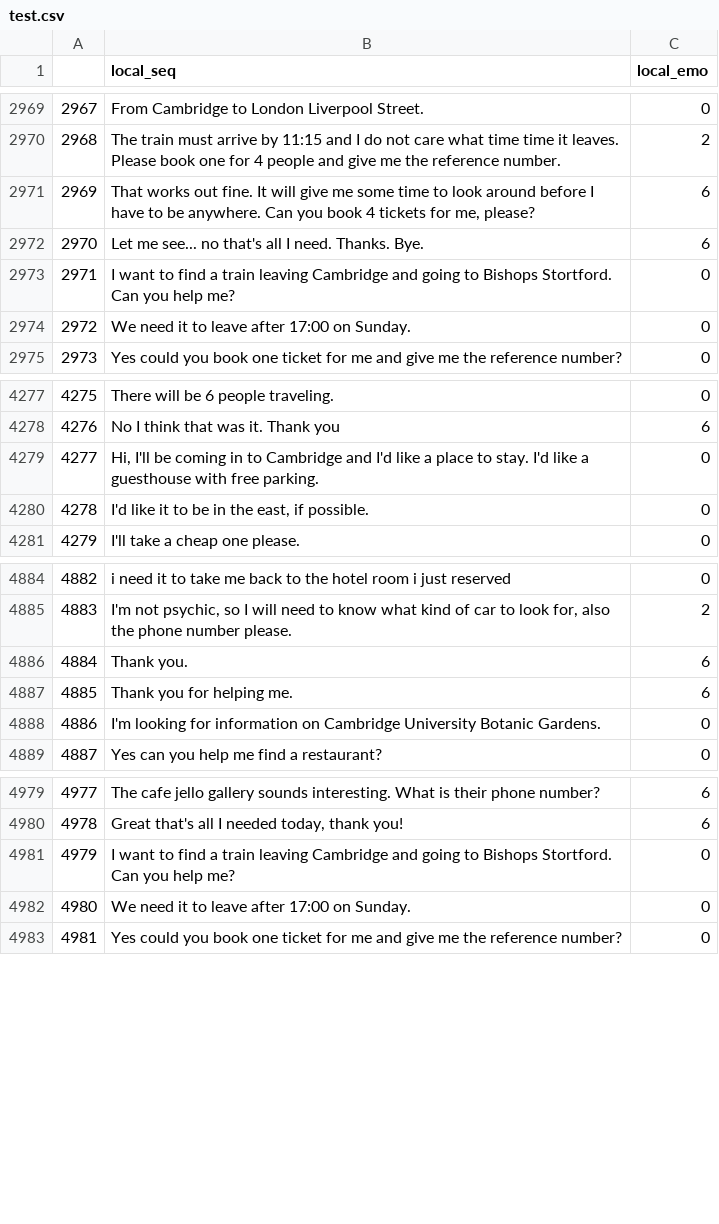
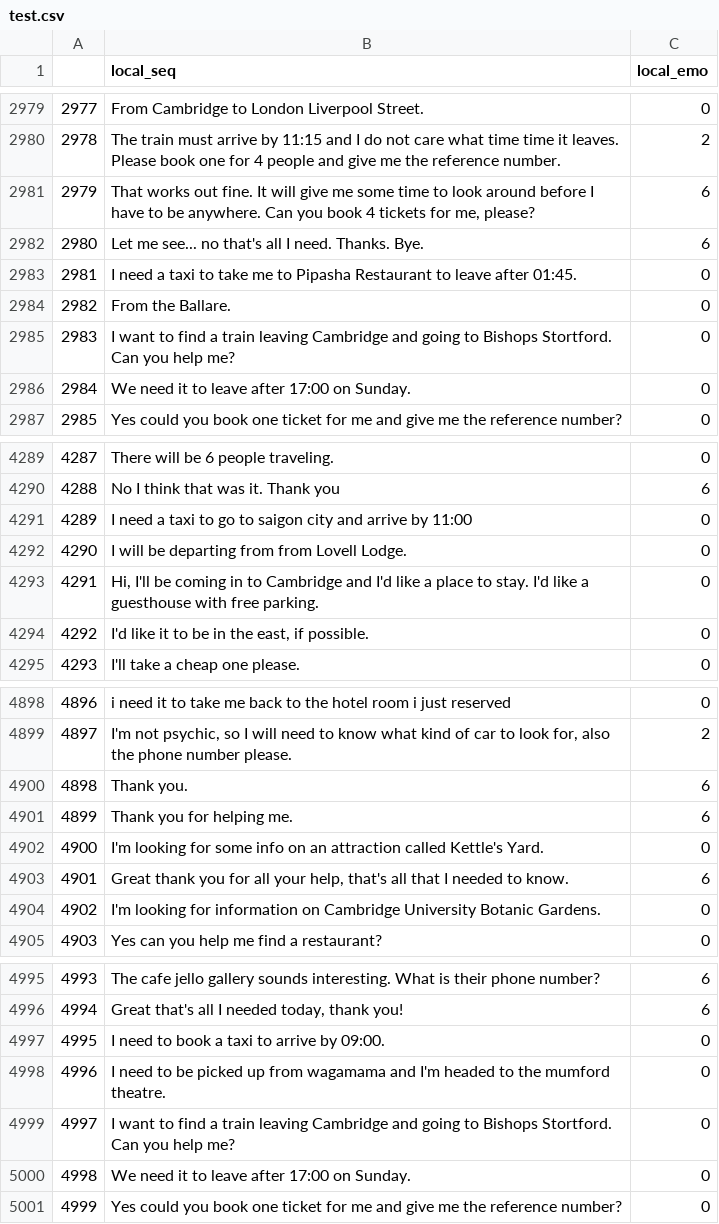
Before and after one commit to KimMinyeong09/NLP-Proejct, a CSV file: dataset/parsed_data/Emo2/test.csv, drawn as a sheet; only a part is shown, gaps mark what is left out; the diff covers the shown part only; the diff names each change by its address in the sheet, - before the commit and + after, or states it on an @@ line.

```diff
--- a/dataset/parsed_data/Emo2/test.csv
+++ b/dataset/parsed_data/Emo2/test.csv
@@ column A renumbered from row 535 down @@
+row 2983: 2981 | I need a taxi to take me to Pipasha Restaurant to leave after 01:45. | 0
+row 2984: 2982 | From the Ballare. | 0
+row 4291: 4289 | I need a taxi to go to saigon city and arrive by 11:00 | 0
+row 4292: 4290 | I will be departing from from Lovell Lodge. | 0
+row 4902: 4900 | I'm looking for some info on an attraction called Kettle's Yard. | 0
+row 4903: 4901 | Great thank you for all your help, that's all that I needed to know. | 6
+row 4997: 4995 | I need to book a taxi to arrive by 09:00. | 0
+row 4998: 4996 | I need to be picked up from wagamama and I'm headed to the mumford theatre. | 0
```
Also changed, not shown: 10 added rows elsewhere in this file, dataset/parsed_data/Emo2/validation.csv, 3 other files.
